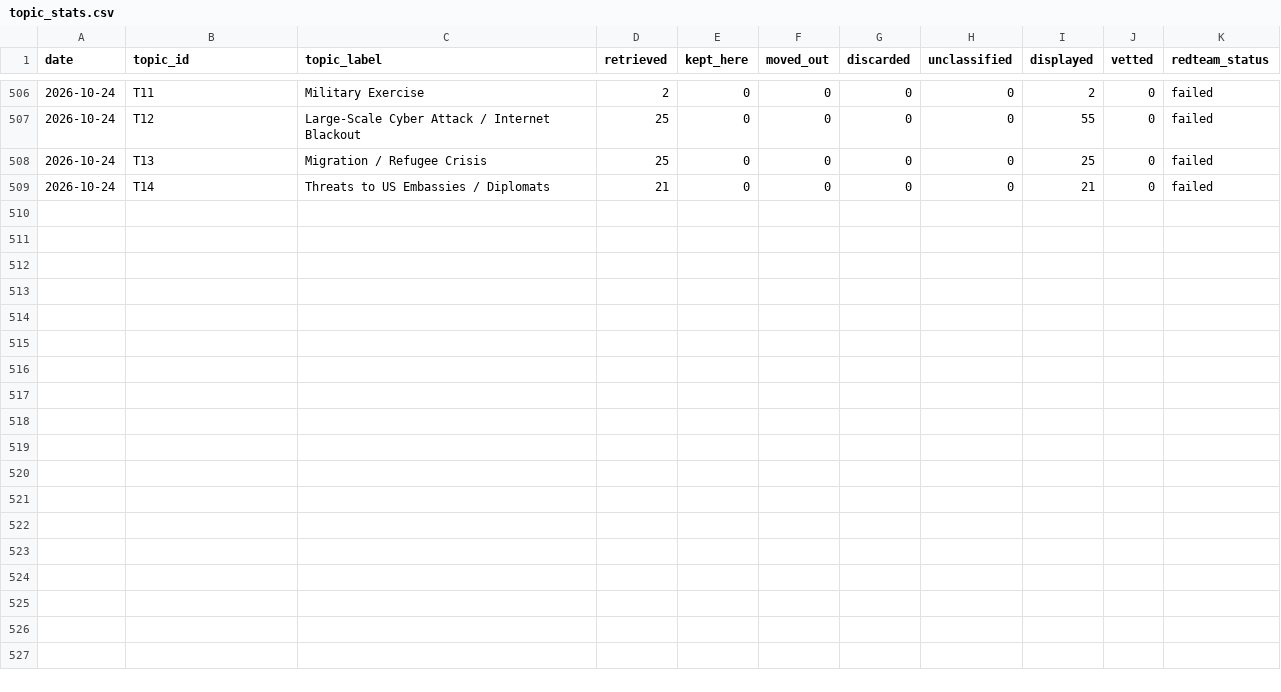
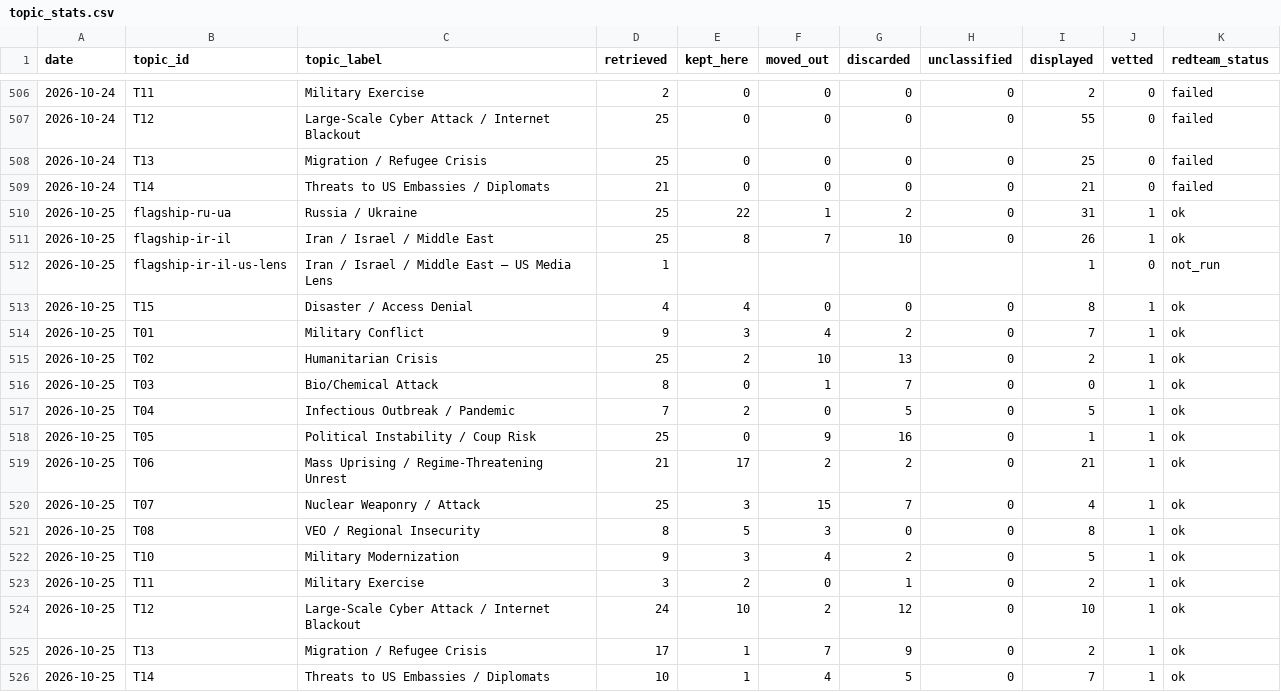
Before and after one commit to Spillers478/Daily-Update, a CSV file: data/history/topic_stats.csv, drawn as a sheet; only a part is shown, gaps mark what is left out; the diff names each change by its address in the sheet, - before the commit and + after, or states it on an @@ line.

```diff
--- a/data/history/topic_stats.csv
+++ b/data/history/topic_stats.csv
+row 510: 2026-10-25 | flagship-ru-ua | Russia / Ukraine | 25 | 22 | 1 | 2 | 0 | 31 | 1 | ok
+row 511: 2026-10-25 | flagship-ir-il | Iran / Israel / Middle East | 25 | 8 | 7 | 10 | 0 | 26 | 1 | ok
+row 512: 2026-10-25 | flagship-ir-il-us-lens | Iran / Israel / Middle East — US Media Lens | 1 |  |  |  |  | 1 | 0 | not_run
+row 513: 2026-10-25 | T15 | Disaster / Access Denial | 4 | 4 | 0 | 0 | 0 | 8 | 1 | ok
+row 514: 2026-10-25 | T01 | Military Conflict | 9 | 3 | 4 | 2 | 0 | 7 | 1 | ok
+row 515: 2026-10-25 | T02 | Humanitarian Crisis | 25 | 2 | 10 | 13 | 0 | 2 | 1 | ok
+row 516: 2026-10-25 | T03 | Bio/Chemical Attack | 8 | 0 | 1 | 7 | 0 | 0 | 1 | ok
+row 517: 2026-10-25 | T04 | Infectious Outbreak / Pandemic | 7 | 2 | 0 | 5 | 0 | 5 | 1 | ok
+row 518: 2026-10-25 | T05 | Political Instability / Coup Risk | 25 | 0 | 9 | 16 | 0 | 1 | 1 | ok
+row 519: 2026-10-25 | T06 | Mass Uprising / Regime-Threatening Unrest | 21 | 17 | 2 | 2 | 0 | 21 | 1 | ok
+row 520: 2026-10-25 | T07 | Nuclear Weaponry / Attack | 25 | 3 | 15 | 7 | 0 | 4 | 1 | ok
+row 521: 2026-10-25 | T08 | VEO / Regional Insecurity | 8 | 5 | 3 | 0 | 0 | 8 | 1 | ok
+row 522: 2026-10-25 | T10 | Military Modernization | 9 | 3 | 4 | 2 | 0 | 5 | 1 | ok
+row 523: 2026-10-25 | T11 | Military Exercise | 3 | 2 | 0 | 1 | 0 | 2 | 1 | ok
+row 524: 2026-10-25 | T12 | Large-Scale Cyber Attack / Internet Blackout | 24 | 10 | 2 | 12 | 0 | 10 | 1 | ok
+row 525: 2026-10-25 | T13 | Migration / Refugee Crisis | 17 | 1 | 7 | 9 | 0 | 2 | 1 | ok
+row 526: 2026-10-25 | T14 | Threats to US Embassies / Diplomats | 10 | 1 | 4 | 5 | 0 | 7 | 1 | ok
```
Also changed, not shown: 59 other files.
